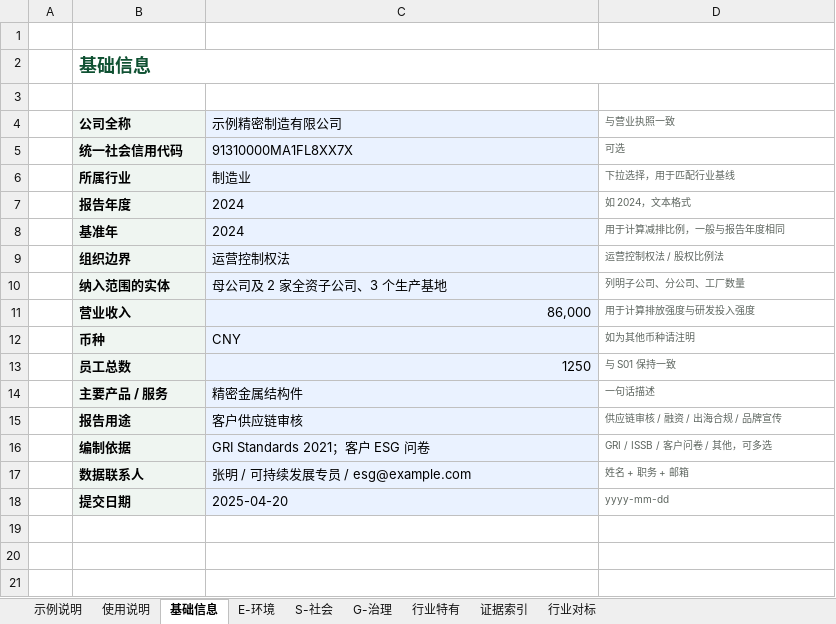
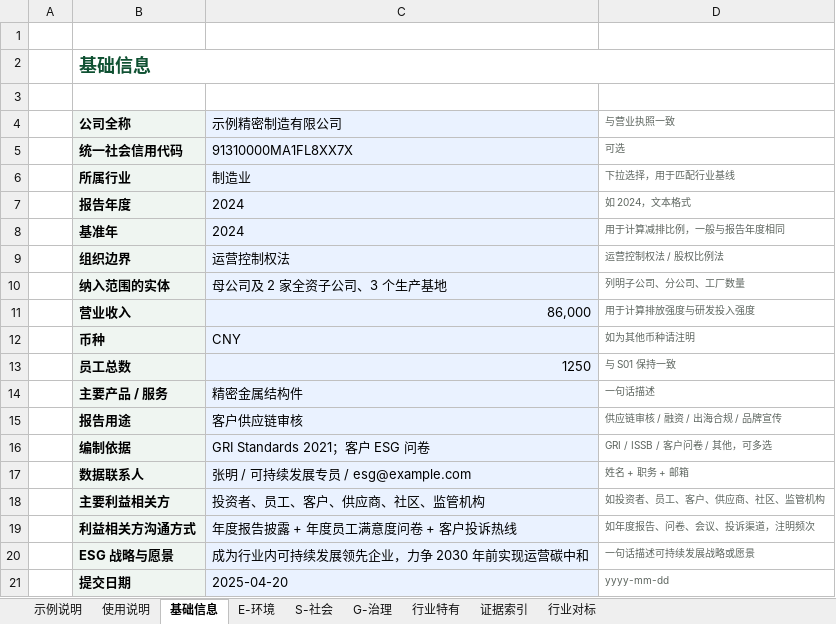
Before and after one commit to luckyfafa/esg-v1, an Excel workbook: docs/非上市企业ESG数据采集表-填写示例.xlsx, sheet 基础信息, drawn as a sheet; values as stored, in another font and other column widths than the file's, no borders; the diff names each change by its address in the sheet, - before the commit and + after, or states it on an @@ line.

```diff
--- a/docs/非上市企业ESG数据采集表-填写示例.xlsx (sheet 基础信息)
+++ b/docs/非上市企业ESG数据采集表-填写示例.xlsx (sheet 基础信息)
+row 18:  | 主要利益相关方 | 投资者、员工、客户、供应商、社区、监管机构 | 如投资者、员工、客户、供应商、社区、监管机构
+row 19:  | 利益相关方沟通方式 | 年度报告披露 + 年度员工满意度问卷 + 客户投诉热线 | 如年度报告、问卷、会议、投诉渠道，注明频次
+row 20:  | ESG 战略与愿景 | 成为行业内可持续发展领先企业，力争 2030 年前实现运营碳中和 | 一句话描述可持续发展战略或愿景
```
Also changed, not shown: sheet S-社会, sheet E-环境, sheet 行业对标, sheet 行业特有, sheet G-治理, sheet 使用说明, docs/非上市企业ESG数据采集表.xlsx, 19 other files.
